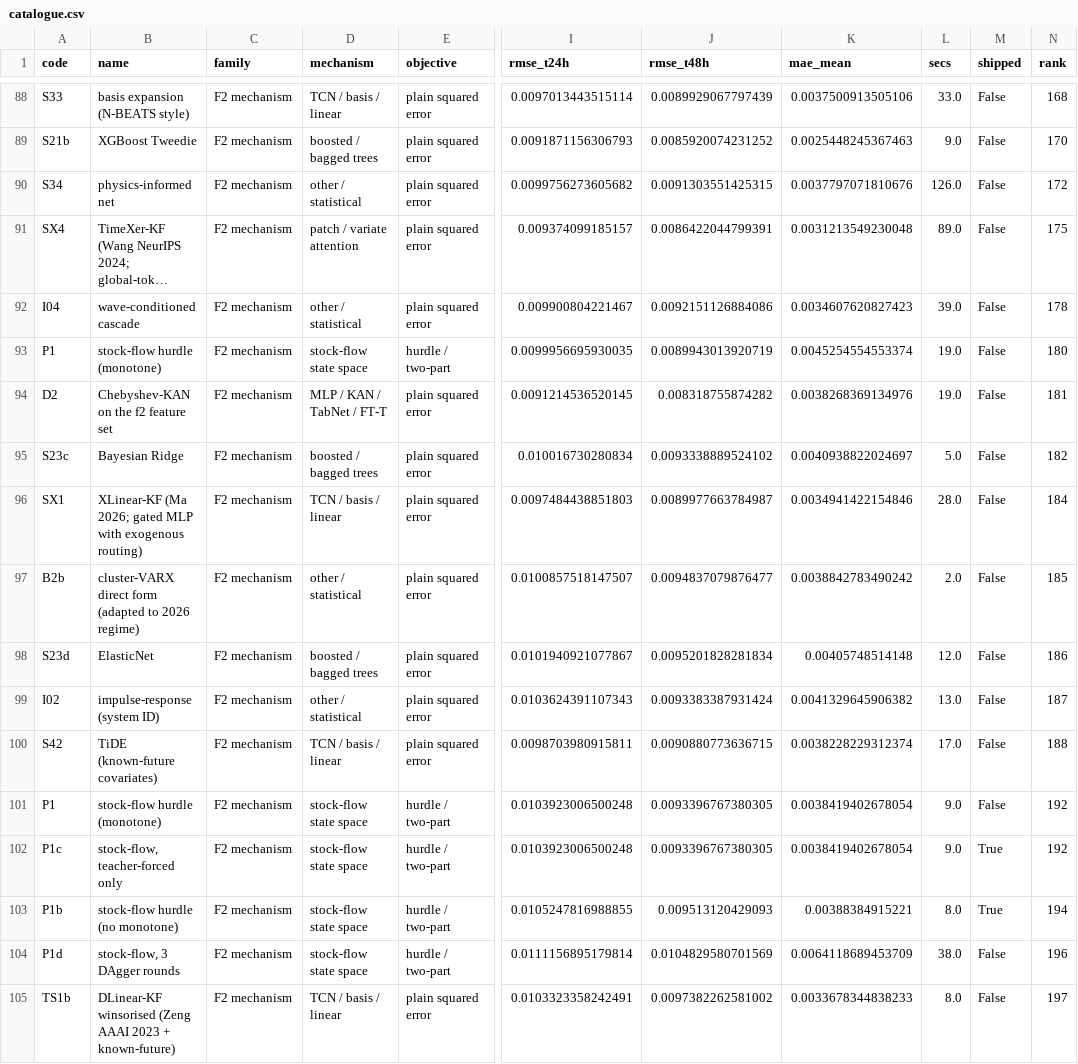
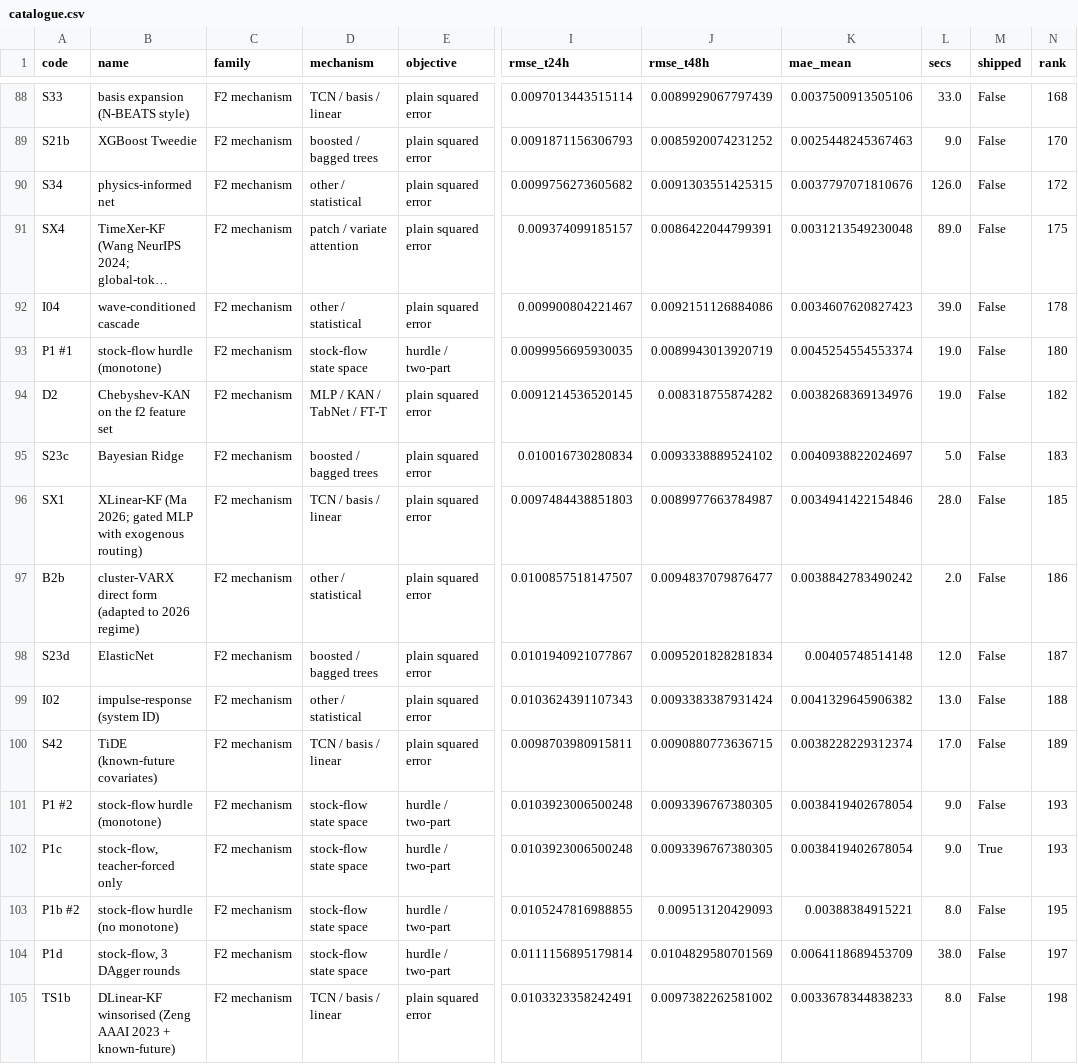
Before and after one commit to HamedKhosravi99/informs2026-model-catalogue, a CSV file: catalogue/catalogue.csv, drawn as a sheet; only a part is shown, gaps mark what is left out; long unchanged cells end in …; the diff covers the shown part only; the diff names each change by its address in the sheet, - before the commit and + after, or states it on an @@ line.

Commit message:
Catalogue: add R6corr, handle the diverged SARIMAX run, number re-run codes.
R6corr is a shipped member produced outside run_all_ideas.py and so had no row
in the run log; it is now recorded there, which keeps the log the single source
and lets build_catalogue.py run without the competition data.

SARIMAX diverged on some counties and logged a 1e80 magnitude: the run stays in
the record, its score is blanked. Thirteen codes appear twice (re-runs after a
fix or against a changed control) and are numbered rather than collapsed; the
shipped flag marks only the scoring instance.

```diff
--- a/catalogue/catalogue.csv
+++ b/catalogue/catalogue.csv
-A93 (code): P1
+A93 (code): P1 #1
-N94 (rank): 181
+N94 (rank): 182
-N95 (rank): 182
+N95 (rank): 183
-N96 (rank): 184
+N96 (rank): 185
-N97 (rank): 185
+N97 (rank): 186
-N98 (rank): 186
+N98 (rank): 187
-N99 (rank): 187
+N99 (rank): 188
-N100 (rank): 188
+N100 (rank): 189
-A101 (code): P1
+A101 (code): P1 #2
-N101:N102 (rank): 192
+N101:N102 (rank): 193
-A103 (code): P1b
+A103 (code): P1b #2
-M103 (shipped): True
+M103 (shipped): False
-N103 (rank): 194
+N103 (rank): 195
-N104 (rank): 196
+N104 (rank): 197
-N105 (rank): 197
+N105 (rank): 198
```
Also changed, not shown: 2 added rows, 1 removed row and 40 edited cells elsewhere in this file, results/ideas_results.csv, 4 other files.
